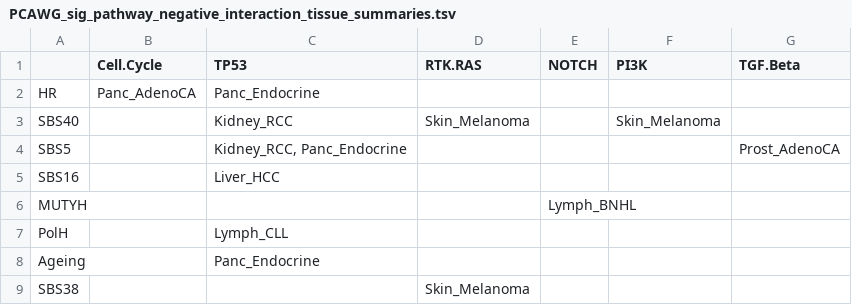
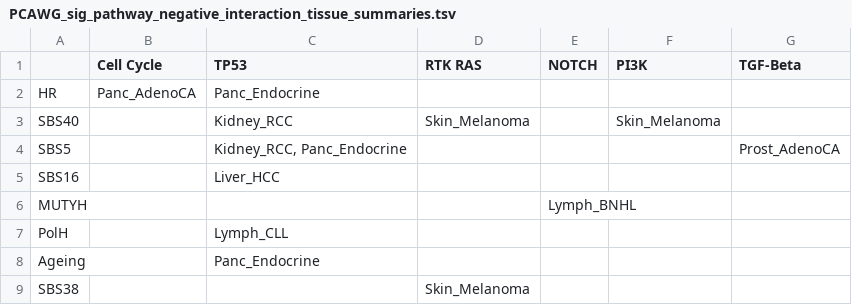
Before and after one commit to annahyan/mutsigints, a TSV file: supp_data/PCAWG_sig_pathway_negative_interaction_tissue_summaries.tsv, drawn as a sheet.

Commit message:
signature and pathway interactions in PCAWG and TCGA

```diff
--- a/supp_data/PCAWG_sig_pathway_negative_interaction_tissue_summaries.tsv
+++ b/supp_data/PCAWG_sig_pathway_negative_interaction_tissue_summaries.tsv
@@ -1,2 +1,2 @@
-	Cell.Cycle	TP53	RTK.RAS	NOTCH	PI3K	TGF.Beta
+	Cell Cycle	TP53	RTK RAS	NOTCH	PI3K	TGF-Beta
 HR	Panc_AdenoCA	Panc_Endocrine				
```
Also changed, not shown: supp_data/PCAWG_sig_pathway_positive_interaction_tissue_summaries.tsv, 4 other files.
